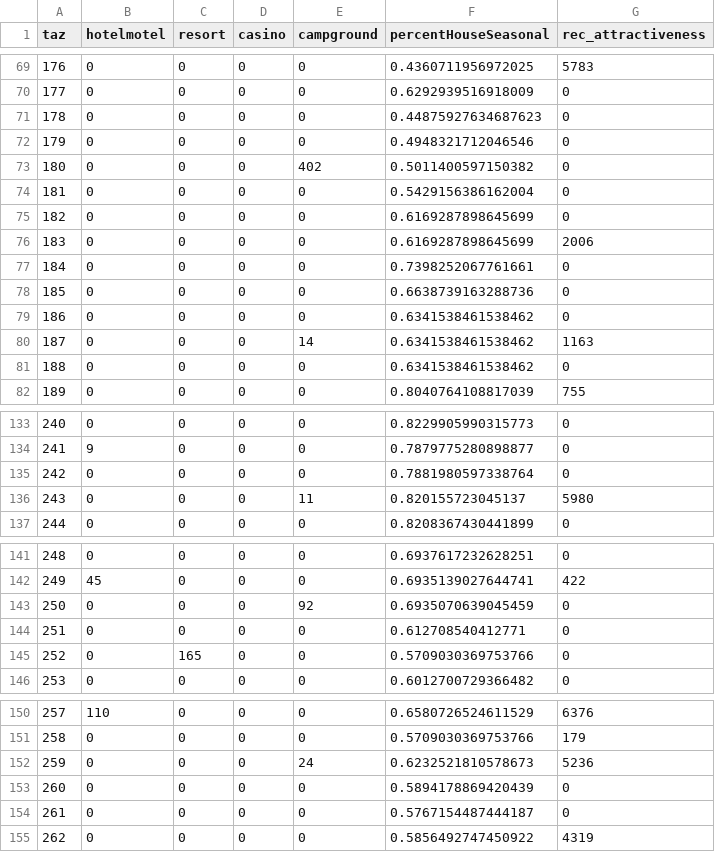
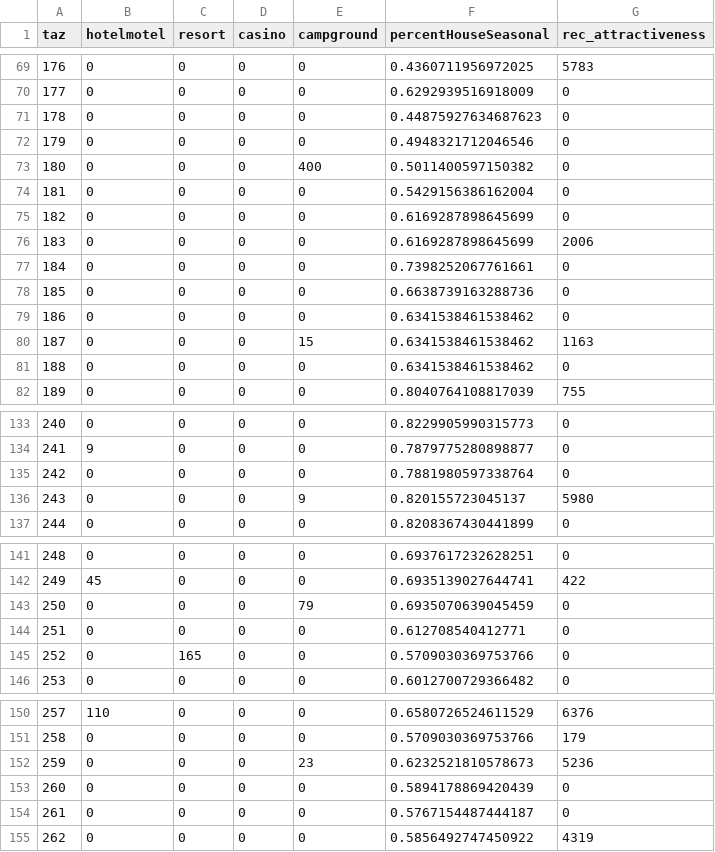
Before and after one commit to trpa-agency/Transportation, a CSV file: TravelDemandModel/2026_Housing_EIS/Base/data/processed_data/OvernightVisitorZonalData_Summer.csv, drawn as a sheet; only a part is shown, gaps mark what is left out; the diff covers the shown part only.

```diff
--- a/TravelDemandModel/2026_Housing_EIS/Base/data/processed_data/OvernightVisitorZonalData_Summer.csv
+++ b/TravelDemandModel/2026_Housing_EIS/Base/data/processed_data/OvernightVisitorZonalData_Summer.csv
@@ -72,3 +72,3 @@ taz,hotelmotel,resort,casino,campground,percentHouseSeasonal,rec_attractiveness
 179,0,0,0,0,0.4948321712046546,0
-180,0,0,0,402,0.5011400597150382,0
+180,0,0,0,400,0.5011400597150382,0
 181,0,0,0,0,0.5429156386162004,0
@@ -79,3 +79,3 @@ taz,hotelmotel,resort,casino,campground,percentHouseSeasonal,rec_attractiveness
 186,0,0,0,0,0.6341538461538462,0
-187,0,0,0,14,0.6341538461538462,1163
+187,0,0,0,15,0.6341538461538462,1163
 188,0,0,0,0,0.6341538461538462,0
@@ -135,3 +135,3 @@ taz,hotelmotel,resort,casino,campground,percentHouseSeasonal,rec_attractiveness
 242,0,0,0,0,0.7881980597338764,0
-243,0,0,0,11,0.820155723045137,5980
+243,0,0,0,9,0.820155723045137,5980
 244,0,0,0,0,0.8208367430441899,0
@@ -142,3 +142,3 @@ taz,hotelmotel,resort,casino,campground,percentHouseSeasonal,rec_attractiveness
 249,45,0,0,0,0.6935139027644741,422
-250,0,0,0,92,0.6935070639045459,0
+250,0,0,0,79,0.6935070639045459,0
 251,0,0,0,0,0.612708540412771,0
@@ -151,3 +151,3 @@ taz,hotelmotel,resort,casino,campground,percentHouseSeasonal,rec_attractiveness
 258,0,0,0,0,0.5709030369753766,179
-259,0,0,0,24,0.6232521810578673,5236
+259,0,0,0,23,0.6232521810578673,5236
 260,0,0,0,0,0.5894178869420439,0
```
Also changed, not shown: 1 removed row and 11 edited cells elsewhere in this file, TravelDemandModel/2026_Housing_EIS/Base/data/processed_data/VisitorOccupancyRates_Summer.csv, TravelDemandModel/2026_Housing_EIS/Base/data/processed_data/inputs_summarized.csv, 12 other files.
